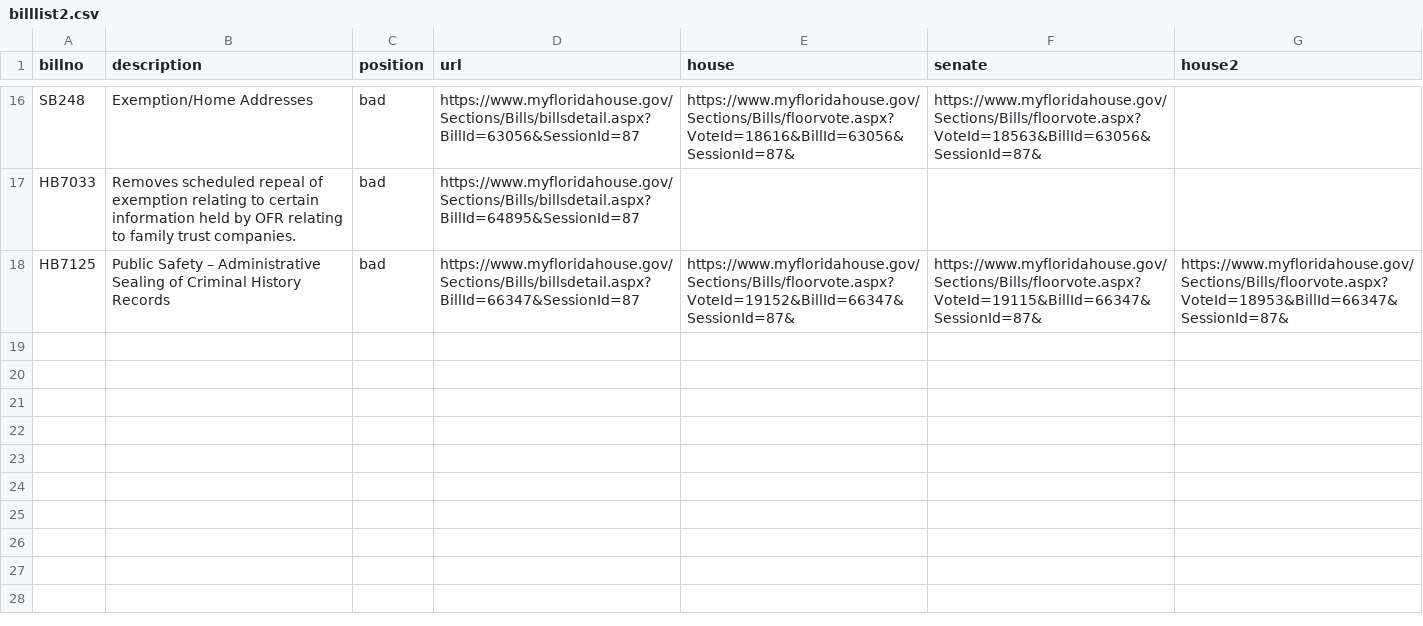
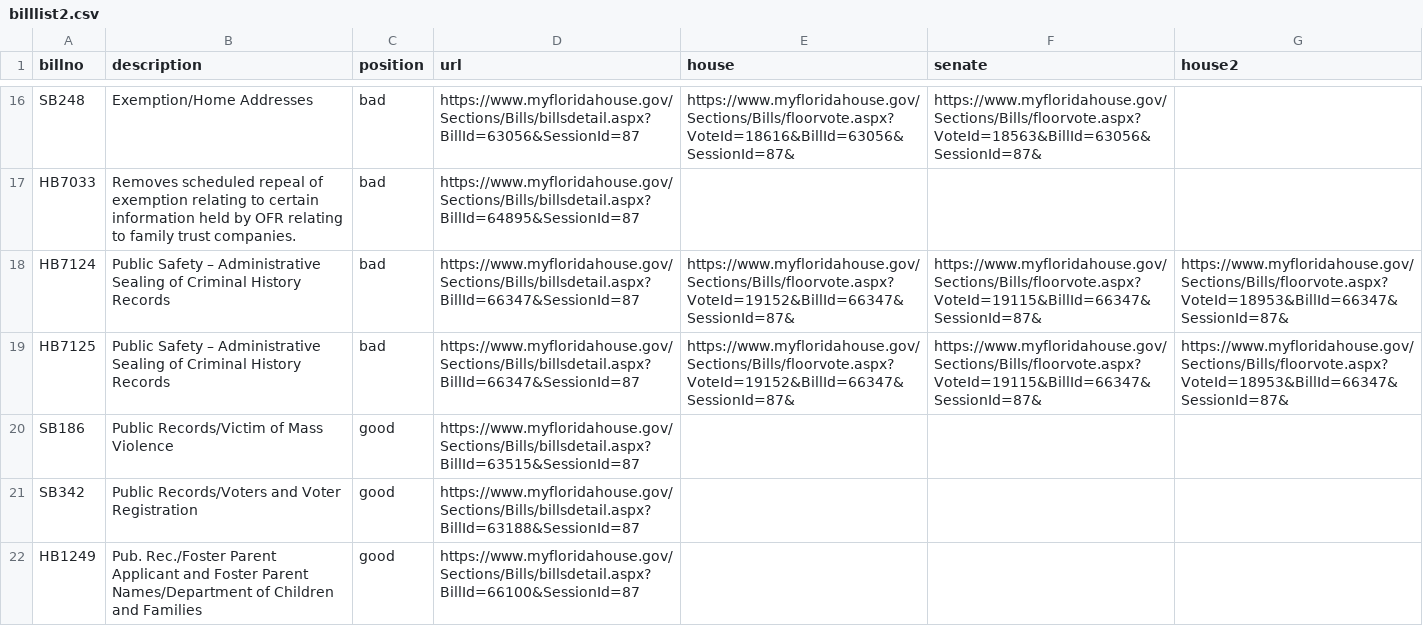
Before and after one commit to PalmBeachPost/SunshineScorecard, a CSV file: billlist2.csv, drawn as a sheet; only a part is shown, gaps mark what is left out; the diff names each change by its address in the sheet, - before the commit and + after, or states it on an @@ line.

Commit message:
touch-ups
fixed two floor vote issues, killed F+/F-, added extra credit

```diff
--- a/billlist2.csv
+++ b/billlist2.csv
+row 18: HB7124 | Public Safety – Administrative Sealing of Criminal History Records | bad | https://www.myfloridahouse.gov/Sections/Bills/billsdetail.aspx?BillId=66347&SessionId=87 | https://www.myfloridahouse.gov/Sections/Bills/floorvote.aspx?VoteId=19152&BillId=66347&SessionId=87& | https://www.myfloridahouse.gov/Sections/Bills/floorvote.aspx?VoteId=19115&BillId=66347&SessionId=87& | https://www.myfloridahouse.gov/Sections/Bills/floorvote.aspx?VoteId=18953&BillId=66347&SessionId=87&
+row 20: SB186 | Public Records/Victim of Mass Violence | good | https://www.myfloridahouse.gov/Sections/Bills/billsdetail.aspx?BillId=63515&SessionId=87
+row 21: SB342 | Public Records/Voters and Voter Registration | good | https://www.myfloridahouse.gov/Sections/Bills/billsdetail.aspx?BillId=63188&SessionId=87
+row 22: HB1249 | Pub. Rec./Foster Parent Applicant and Foster Parent Names/Department of Children and Families | good | https://www.myfloridahouse.gov/Sections/Bills/billsdetail.aspx?BillId=66100&SessionId=87
```
Also changed, not shown: autovotes2.csv, extracredits2.csv, 6 other files.
